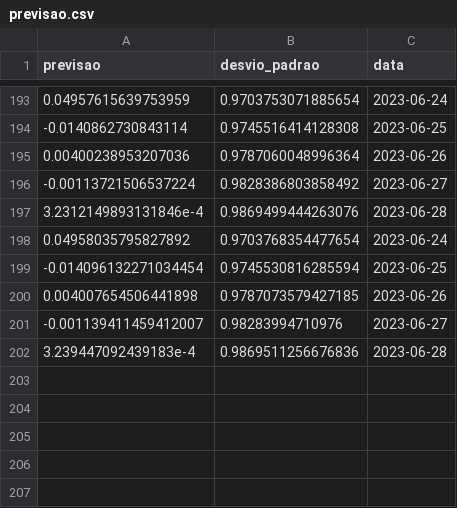
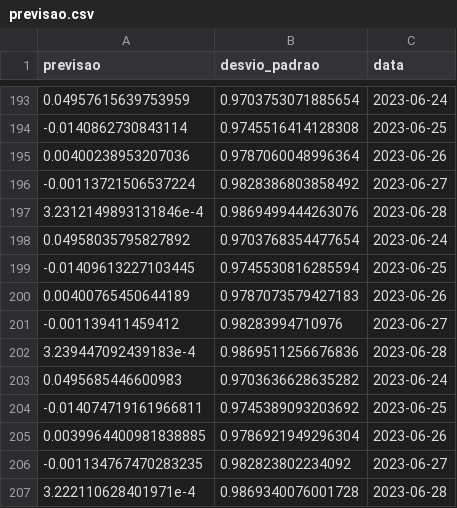
Before and after one commit to lpkist/Analise-precos-MSFT34, a CSV file: dados/previsao.csv, drawn as a sheet; only a part is shown, gaps mark what is left out.

```diff
--- a/dados/previsao.csv
+++ b/dados/previsao.csv
@@ -198,5 +198,10 @@ previsao,desvio_padrao,data
 0.04958035795827892,0.9703768354477654,2023-06-24
--0.014096132271034454,0.9745530816285594,2023-06-25
-0.004007654506441898,0.9787073579427185,2023-06-26
--0.001139411459412007,0.98283994710976,2023-06-27
+-0.01409613227103445,0.9745530816285594,2023-06-25
+0.00400765450644189,0.9787073579427183,2023-06-26
+-0.001139411459412,0.98283994710976,2023-06-27
 3.239447092439183e-4,0.9869511256676836,2023-06-28
+0.0495685446600983,0.9703636628635282,2023-06-24
+-0.014074719161966811,0.9745389093203692,2023-06-25
+0.0039964400981838885,0.9786921949296304,2023-06-26
+-0.001134767470283235,0.982823802234092,2023-06-27
+3.222110628401971e-4,0.9869340076001728,2023-06-28
```
